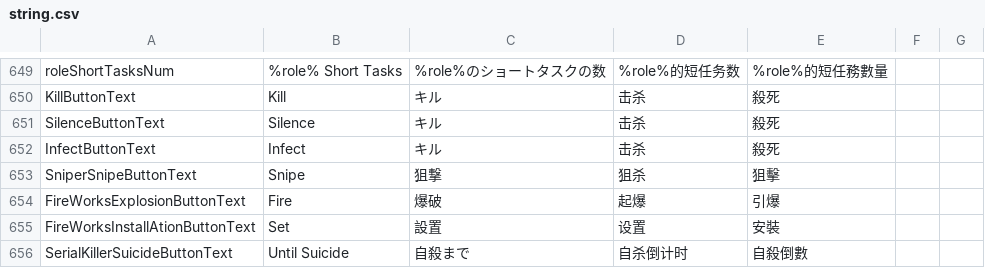
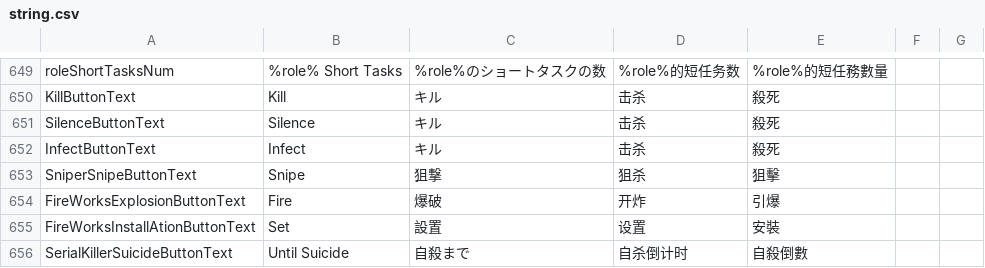
Before and after one commit to discus-sions/TownOfHost-TheOtherRoles, a CSV file: Resources/string.csv, drawn as a sheet; only a part is shown, gaps mark what is left out; the diff covers the shown part only.

```diff
--- a/Resources/string.csv
+++ b/Resources/string.csv
@@ -654,3 +654,3 @@ InfectButtonText,Infect,キル,击杀,殺死
 SniperSnipeButtonText,Snipe,狙撃,狙杀,狙擊
-FireWorksExplosionButtonText,Fire,爆破,起爆,引爆
+FireWorksExplosionButtonText,Fire,爆破,开炸,引爆
 FireWorksInstallAtionButtonText,Set,設置,设置,安裝
```
Also changed, not shown: 21 edited cells elsewhere in this file.
